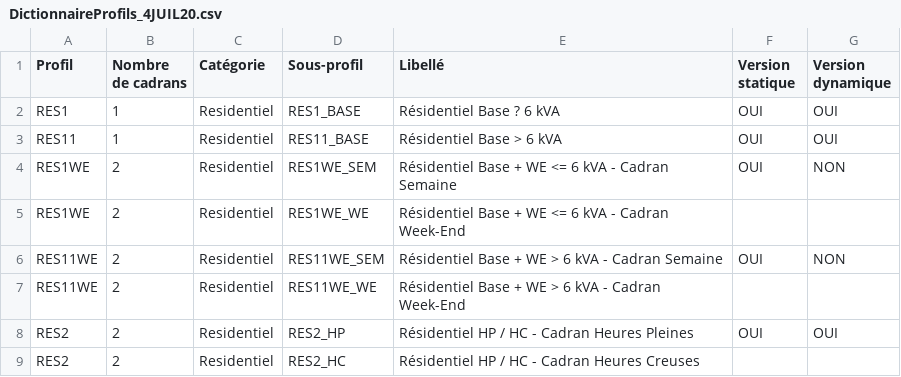
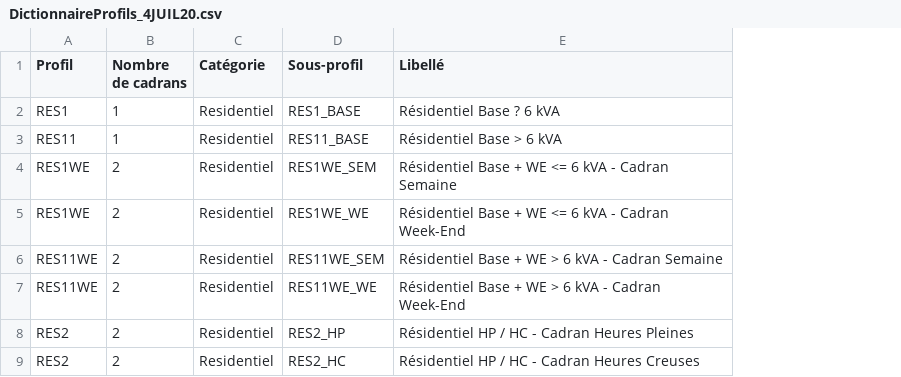
Before and after one commit to emolodniak/jupyter, a CSV file: streamlit/DictionnaireProfils_4JUIL20.csv, drawn as a sheet; only a part is shown; the diff names each change by its address in the sheet, - before the commit and + after, or states it on an @@ line.

```diff
--- a/streamlit/DictionnaireProfils_4JUIL20.csv
+++ b/streamlit/DictionnaireProfils_4JUIL20.csv
-column F (Version statique), rows 2-8: OUI | OUI | OUI |  | OUI |  | OUI
-column G (Version dynamique), rows 2-8: OUI | OUI | NON |  | NON |  | OUI
```
